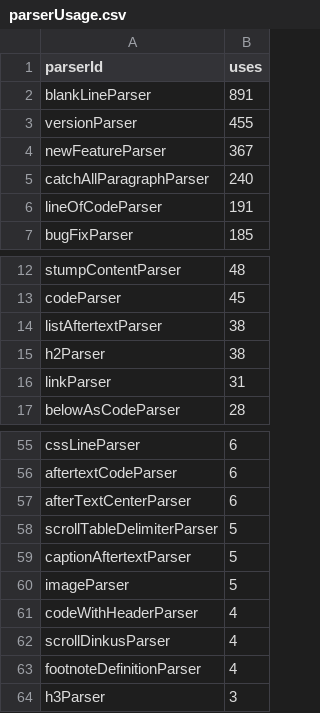
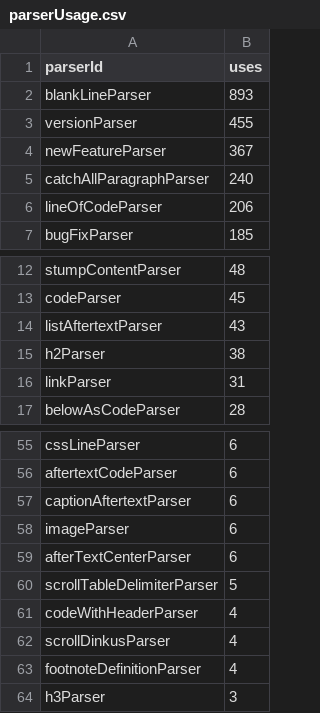
Before and after one commit to breck7/scroll, a CSV file: parserUsage.csv, drawn as a sheet; only a part is shown, gaps mark what is left out.

```diff
--- a/parserUsage.csv
+++ b/parserUsage.csv
@@ -1,3 +1,3 @@
 parserId,uses
-blankLineParser,891
+blankLineParser,893
 versionParser,455
@@ -5,3 +5,3 @@ newFeatureParser,367
 catchAllParagraphParser,240
-lineOfCodeParser,191
+lineOfCodeParser,206
 bugFixParser,185
@@ -13,3 +13,3 @@ stumpContentParser,48
 codeParser,45
-listAftertextParser,38
+listAftertextParser,43
 h2Parser,38
@@ -56,6 +56,6 @@ cssLineParser,6
 aftertextCodeParser,6
+captionAftertextParser,6
+imageParser,6
 afterTextCenterParser,6
 scrollTableDelimiterParser,5
-captionAftertextParser,5
-imageParser,5
 codeWithHeaderParser,4
```
Also changed, not shown: 18 other files.
